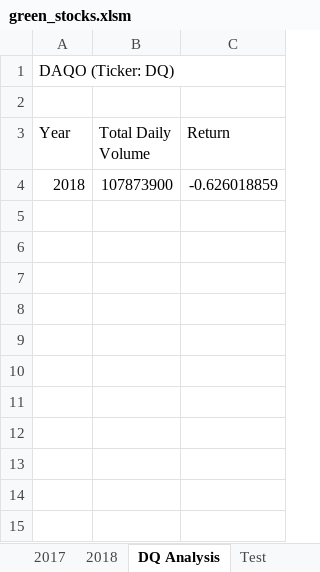
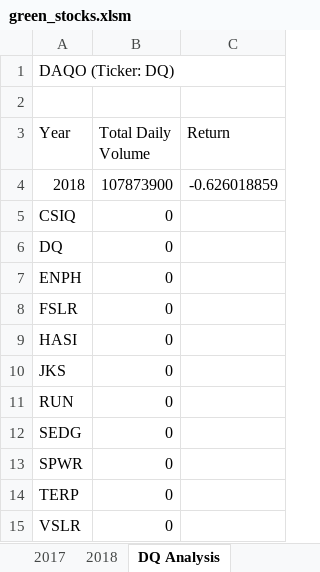
Before and after one commit to asitkumar26/stock-analysis, an Excel workbook: green_stocks.xlsm, sheet DQ Analysis, drawn as a sheet; values as stored, in another font and other column widths than the file's, no borders; the diff names each change by its address in the sheet, - before the commit and + after, or states it on an @@ line.

```diff
--- a/green_stocks.xlsm (sheet DQ Analysis)
+++ b/green_stocks.xlsm (sheet DQ Analysis)
-sheet tab: Test
+row 5: CSIQ | 0
+row 6: DQ | 0
+row 7: ENPH | 0
+row 8: FSLR | 0
+row 9: HASI | 0
+row 10: JKS | 0
+row 11: RUN | 0
+row 12: SEDG | 0
+row 13: SPWR | 0
+row 14: TERP | 0
+row 15: VSLR | 0
```
Also changed, not shown: other sheet tabs.
